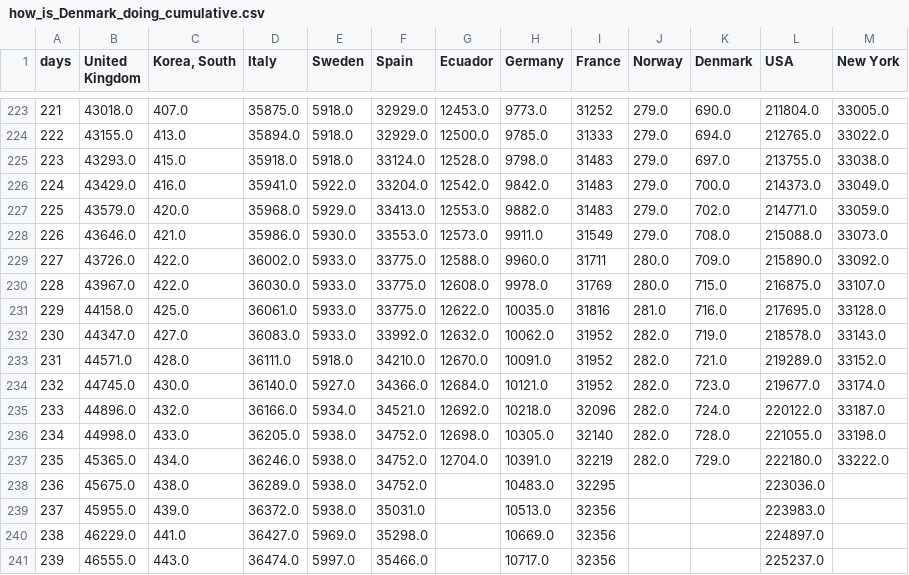
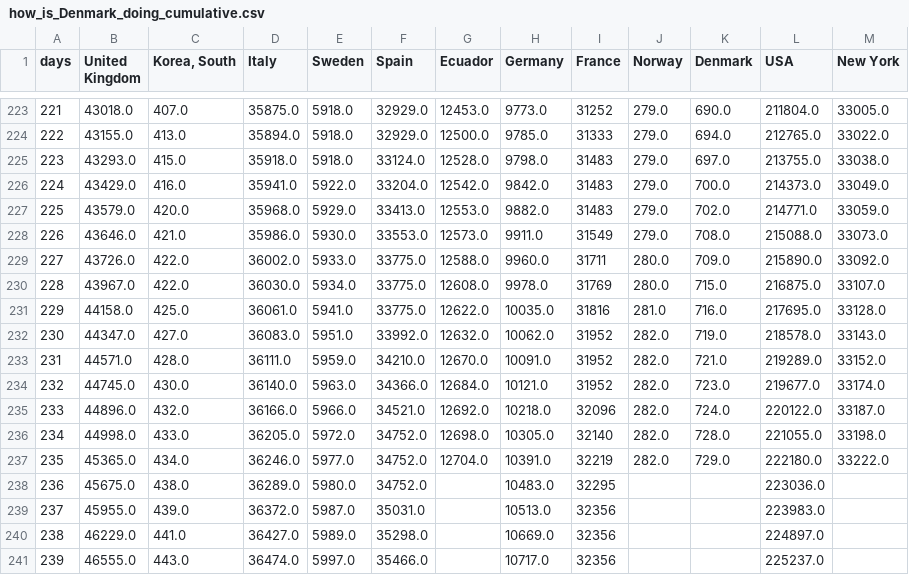
Before and after one commit to cboesgaard/how_is_Denmark_doing, a CSV file: data/how_is_Denmark_doing_cumulative.csv, drawn as a sheet; only a part is shown, gaps mark what is left out.

```diff
--- a/data/how_is_Denmark_doing_cumulative.csv
+++ b/data/how_is_Denmark_doing_cumulative.csv
@@ -229,13 +229,13 @@ days,United Kingdom,"Korea, South",Italy,Sweden,Spain,Ecuador,Germany,France,Nor
 227,43726.0,422.0,36002.0,5933.0,33775.0,12588.0,9960.0,31711,280.0,709.0,215890.0,33092.0
-228,43967.0,422.0,36030.0,5933.0,33775.0,12608.0,9978.0,31769,280.0,715.0,216875.0,33107.0
-229,44158.0,425.0,36061.0,5933.0,33775.0,12622.0,10035.0,31816,281.0,716.0,217695.0,33128.0
-230,44347.0,427.0,36083.0,5933.0,33992.0,12632.0,10062.0,31952,282.0,719.0,218578.0,33143.0
-231,44571.0,428.0,36111.0,5918.0,34210.0,12670.0,10091.0,31952,282.0,721.0,219289.0,33152.0
-232,44745.0,430.0,36140.0,5927.0,34366.0,12684.0,10121.0,31952,282.0,723.0,219677.0,33174.0
-233,44896.0,432.0,36166.0,5934.0,34521.0,12692.0,10218.0,32096,282.0,724.0,220122.0,33187.0
-234,44998.0,433.0,36205.0,5938.0,34752.0,12698.0,10305.0,32140,282.0,728.0,221055.0,33198.0
-235,45365.0,434.0,36246.0,5938.0,34752.0,12704.0,10391.0,32219,282.0,729.0,222180.0,33222.0
-236,45675.0,438.0,36289.0,5938.0,34752.0,,10483.0,32295,,,223036.0,
-237,45955.0,439.0,36372.0,5938.0,35031.0,,10513.0,32356,,,223983.0,
-238,46229.0,441.0,36427.0,5969.0,35298.0,,10669.0,32356,,,224897.0,
+228,43967.0,422.0,36030.0,5934.0,33775.0,12608.0,9978.0,31769,280.0,715.0,216875.0,33107.0
+229,44158.0,425.0,36061.0,5941.0,33775.0,12622.0,10035.0,31816,281.0,716.0,217695.0,33128.0
+230,44347.0,427.0,36083.0,5951.0,33992.0,12632.0,10062.0,31952,282.0,719.0,218578.0,33143.0
+231,44571.0,428.0,36111.0,5959.0,34210.0,12670.0,10091.0,31952,282.0,721.0,219289.0,33152.0
+232,44745.0,430.0,36140.0,5963.0,34366.0,12684.0,10121.0,31952,282.0,723.0,219677.0,33174.0
+233,44896.0,432.0,36166.0,5966.0,34521.0,12692.0,10218.0,32096,282.0,724.0,220122.0,33187.0
+234,44998.0,433.0,36205.0,5972.0,34752.0,12698.0,10305.0,32140,282.0,728.0,221055.0,33198.0
+235,45365.0,434.0,36246.0,5977.0,34752.0,12704.0,10391.0,32219,282.0,729.0,222180.0,33222.0
+236,45675.0,438.0,36289.0,5980.0,34752.0,,10483.0,32295,,,223036.0,
+237,45955.0,439.0,36372.0,5987.0,35031.0,,10513.0,32356,,,223983.0,
+238,46229.0,441.0,36427.0,5989.0,35298.0,,10669.0,32356,,,224897.0,
 239,46555.0,443.0,36474.0,5997.0,35466.0,,10717.0,32356,,,225237.0,
```
Also changed, not shown: data/how_is_Denmark_doing_cumulative_pop.csv, data/how_is_Denmark_doing_daily.csv, 6 other files.
